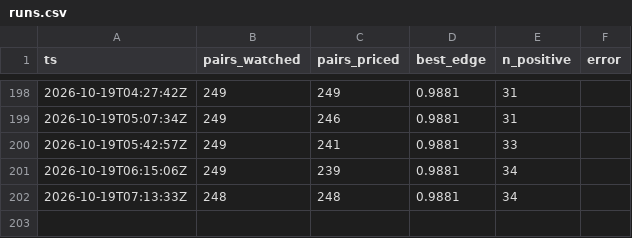
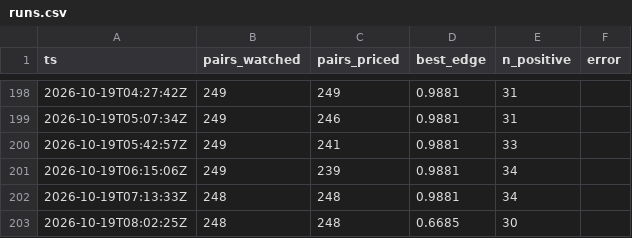
Before and after one commit to midknight-blip/pm-lab, a CSV file: arb/runs.csv, drawn as a sheet; only a part is shown, gaps mark what is left out.

```diff
--- a/arb/runs.csv
+++ b/arb/runs.csv
@@ -202 +202,2 @@ ts,pairs_watched,pairs_priced,best_edge,n_positive,error
 2026-10-19T07:13:33Z,248,248,0.9881,34,
+2026-10-19T08:02:25Z,248,248,0.6685,30,
```
Also changed, not shown: 3 other files.
